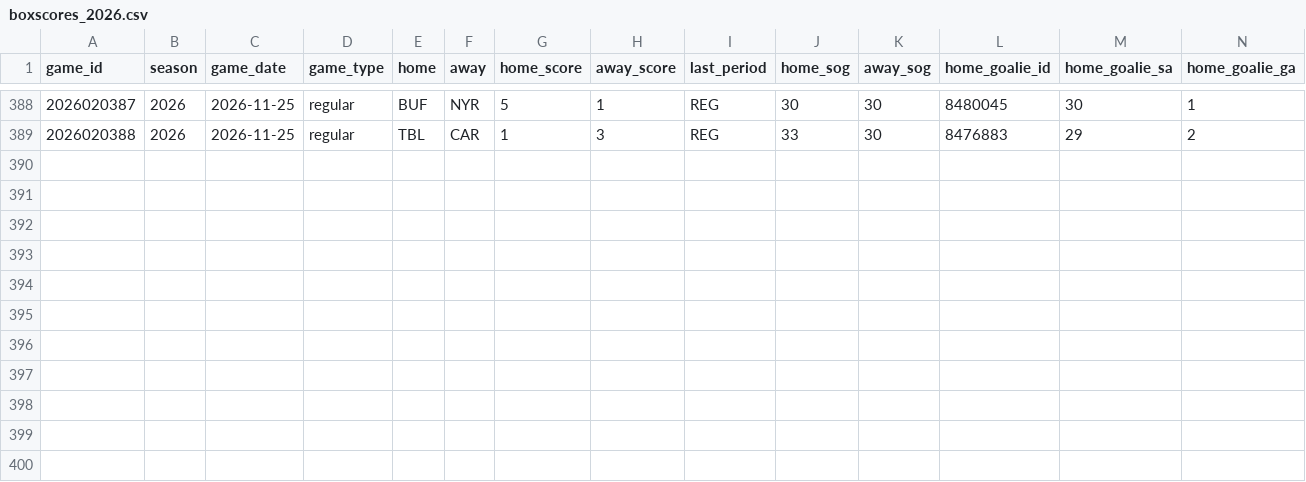
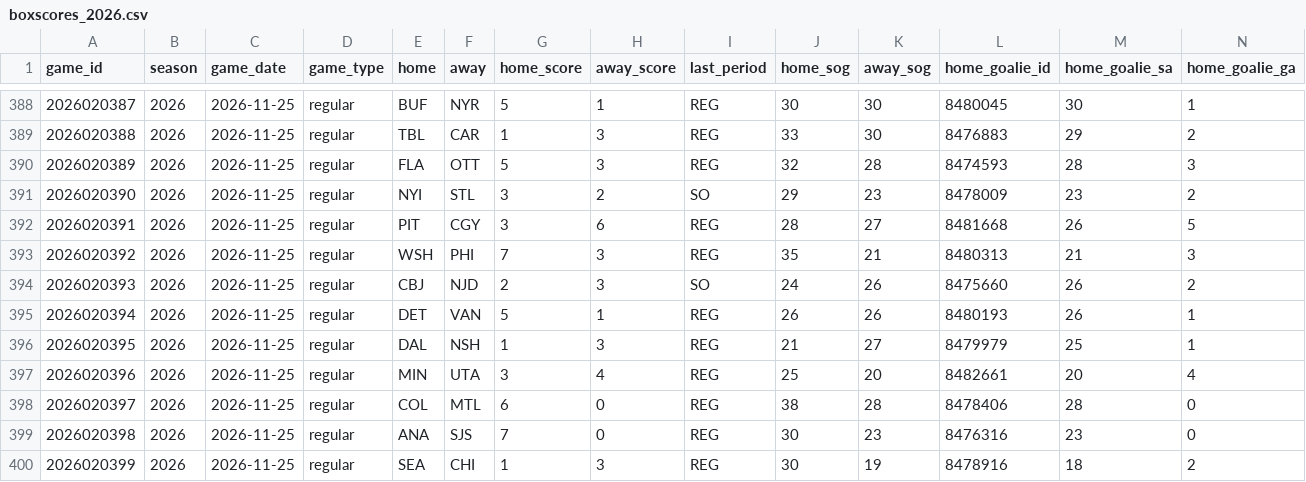
Before and after one commit to lifeisgreat07/NFL-Model-2, a CSV file: data/nhl/history/boxscores_2026.csv, drawn as a sheet; only a part is shown, gaps mark what is left out; rows hold the shown columns only; the diff names each change by its address in the sheet, - before the commit and + after, or states it on an @@ line.

```diff
--- a/data/nhl/history/boxscores_2026.csv
+++ b/data/nhl/history/boxscores_2026.csv
+row 390: 2026020389 | 2026 | 2026-11-25 | regular | FLA | OTT | 5 | 3 | REG | 32 | 28 | 8474593 | 28 | 3
+row 391: 2026020390 | 2026 | 2026-11-25 | regular | NYI | STL | 3 | 2 | SO | 29 | 23 | 8478009 | 23 | 2
+row 392: 2026020391 | 2026 | 2026-11-25 | regular | PIT | CGY | 3 | 6 | REG | 28 | 27 | 8481668 | 26 | 5
+row 393: 2026020392 | 2026 | 2026-11-25 | regular | WSH | PHI | 7 | 3 | REG | 35 | 21 | 8480313 | 21 | 3
+row 394: 2026020393 | 2026 | 2026-11-25 | regular | CBJ | NJD | 2 | 3 | SO | 24 | 26 | 8475660 | 26 | 2
+row 395: 2026020394 | 2026 | 2026-11-25 | regular | DET | VAN | 5 | 1 | REG | 26 | 26 | 8480193 | 26 | 1
+row 396: 2026020395 | 2026 | 2026-11-25 | regular | DAL | NSH | 1 | 3 | REG | 21 | 27 | 8479979 | 25 | 1
+row 397: 2026020396 | 2026 | 2026-11-25 | regular | MIN | UTA | 3 | 4 | REG | 25 | 20 | 8482661 | 20 | 4
+row 398: 2026020397 | 2026 | 2026-11-25 | regular | COL | MTL | 6 | 0 | REG | 38 | 28 | 8478406 | 28 | 0
+row 399: 2026020398 | 2026 | 2026-11-25 | regular | ANA | SJS | 7 | 0 | REG | 30 | 23 | 8476316 | 23 | 0
+row 400: 2026020399 | 2026 | 2026-11-25 | regular | SEA | CHI | 1 | 3 | REG | 30 | 19 | 8478916 | 18 | 2
```
Also changed, not shown: 6 other files.
